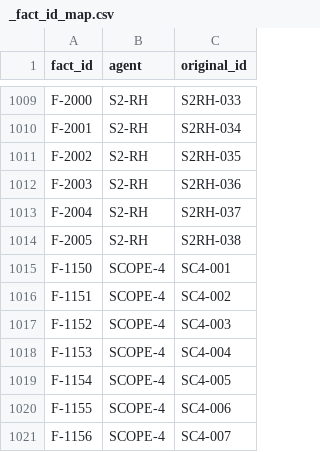
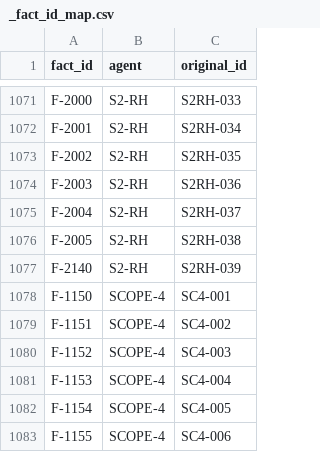
Before and after one commit to Mo-zZaAa/learning_tokens, a CSV file: db/_fact_id_map.csv, drawn as a sheet; only a part is shown, gaps mark what is left out; the shorter side is filled out with more unchanged rows; the diff covers the shown part only; the diff names each change by its address in the sheet, - before the commit and + after, or states it on an @@ line.

```diff
--- a/db/_fact_id_map.csv
+++ b/db/_fact_id_map.csv
+row 1077: F-2140 | S2-RH | S2RH-039
```
Also changed, not shown: 62 added rows elsewhere in this file, 5 other files.
